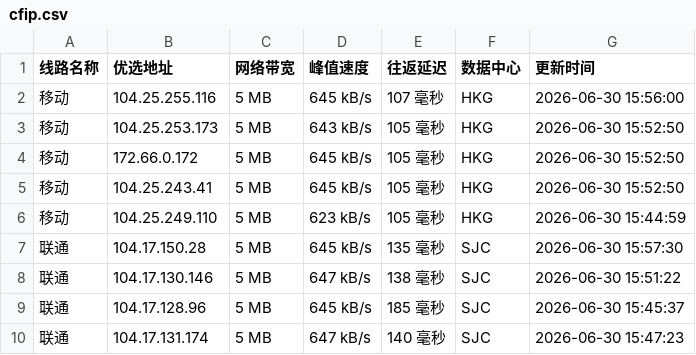
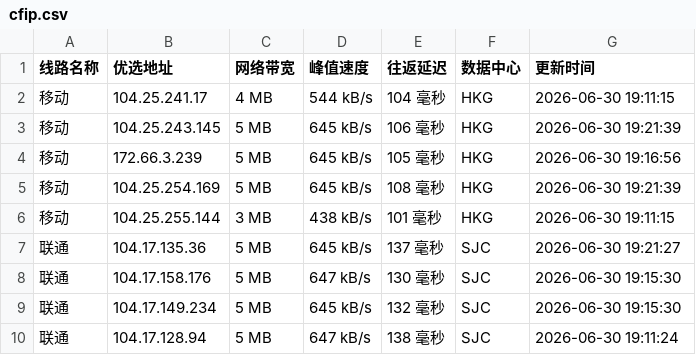
Before and after one commit to 748171997rui-afk/cfipyx, a CSV file: cfip.csv, drawn as a sheet; only a part is shown; the diff covers the shown part only.

```diff
--- a/cfip.csv
+++ b/cfip.csv
@@ -1,10 +1,10 @@
 线路名称,优选地址,网络带宽,峰值速度,往返延迟,数据中心,更新时间
-移动,104.25.255.116,5 MB,645 kB/s,107 毫秒,HKG,2026-06-30 15:56:00
-移动,104.25.253.173,5 MB,643 kB/s,105 毫秒,HKG,2026-06-30 15:52:50
-移动,172.66.0.172,5 MB,645 kB/s,105 毫秒,HKG,2026-06-30 15:52:50
-移动,104.25.243.41,5 MB,645 kB/s,105 毫秒,HKG,2026-06-30 15:52:50
-移动,104.25.249.110,5 MB,623 kB/s,105 毫秒,HKG,2026-06-30 15:44:59
-联通,104.17.150.28,5 MB,645 kB/s,135 毫秒,SJC,2026-06-30 15:57:30
-联通,104.17.130.146,5 MB,647 kB/s,138 毫秒,SJC,2026-06-30 15:51:22
-联通,104.17.128.96,5 MB,645 kB/s,185 毫秒,SJC,2026-06-30 15:45:37
-联通,104.17.131.174,5 MB,647 kB/s,140 毫秒,SJC,2026-06-30 15:47:23
+移动,104.25.241.17,4 MB,544 kB/s,104 毫秒,HKG,2026-06-30 19:11:15
+移动,104.25.243.145,5 MB,645 kB/s,106 毫秒,HKG,2026-06-30 19:21:39
+移动,172.66.3.239,5 MB,645 kB/s,105 毫秒,HKG,2026-06-30 19:16:56
+移动,104.25.254.169,5 MB,645 kB/s,108 毫秒,HKG,2026-06-30 19:21:39
+移动,104.25.255.144,3 MB,438 kB/s,101 毫秒,HKG,2026-06-30 19:11:15
+联通,104.17.135.36,5 MB,645 kB/s,137 毫秒,SJC,2026-06-30 19:21:27
+联通,104.17.158.176,5 MB,647 kB/s,130 毫秒,SJC,2026-06-30 19:15:30
+联通,104.17.149.234,5 MB,645 kB/s,132 毫秒,SJC,2026-06-30 19:15:30
+联通,104.17.128.94,5 MB,647 kB/s,138 毫秒,SJC,2026-06-30 19:11:24
```
Also changed, not shown: 17 edited cells elsewhere in this file, 1 other file.
